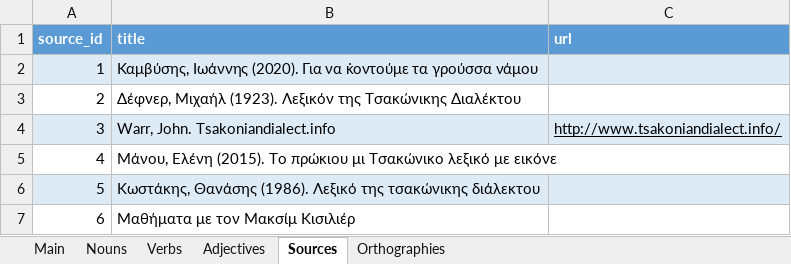
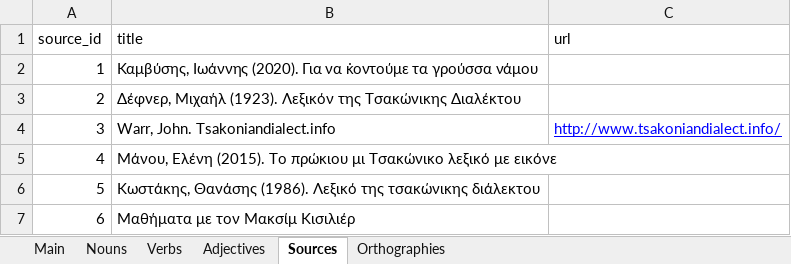
Before and after one commit to jgchaparro/tsakonian_dictionary_app, an Excel workbook: data/tables/TsakonianDB - Open collab.xlsx, sheet Sources, drawn as a sheet; values as stored, in another font and other column widths than the file's, no borders; charts and pictures and table styles not drawn; the diff names each change by its address in the sheet, - before the commit and + after, or states it on an @@ line.

```diff
--- a/data/tables/TsakonianDB - Open collab.xlsx (sheet Sources)
+++ b/data/tables/TsakonianDB - Open collab.xlsx (sheet Sources)
@@ A1:C1 fill: #5B9BD5 → none, bold: on → off, text colour: #FFFFFF → black @@
-A2:C2 fill: #DDEBF7
+A2:C2 fill: none
-A4:C4 fill: #DDEBF7
+A4:C4 fill: none
-C4 text colour: black
+C4 text colour: #0000FF
-A6:C6 fill: #DDEBF7
+A6:C6 fill: none
```
Also changed, not shown: sheet Main, sheet Adjectives, formulas that keep their value, data/tables/Adjectives.xlsx, data/tables/Nouns.xlsx, 19 other files.
